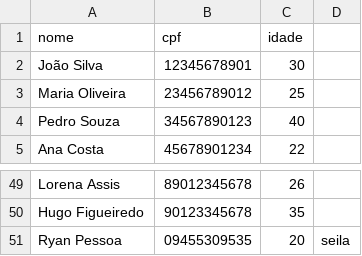
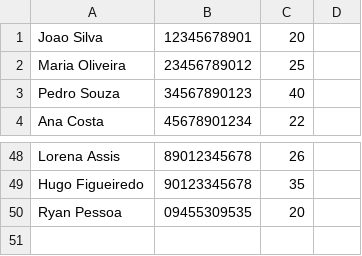
Before and after one commit to RyanPess/petshop-project, a CSV file: data/db_clientes.csv, drawn as a sheet; only a part is shown, gaps mark what is left out.

```diff
--- a/data/db_clientes.csv
+++ b/data/db_clientes.csv
@@ -1,3 +1,2 @@
-nome,cpf,idade
-João Silva,12345678901,30
+Joao Silva,12345678901,20
 Maria Oliveira,23456789012,25
@@ -50,2 +49,2 @@ Lorena Assis,89012345678,26
 Hugo Figueiredo,90123345678,35
-Ryan Pessoa,09455309535,20,seila
+Ryan Pessoa,09455309535,20
```
Also changed, not shown: 1 other file.
